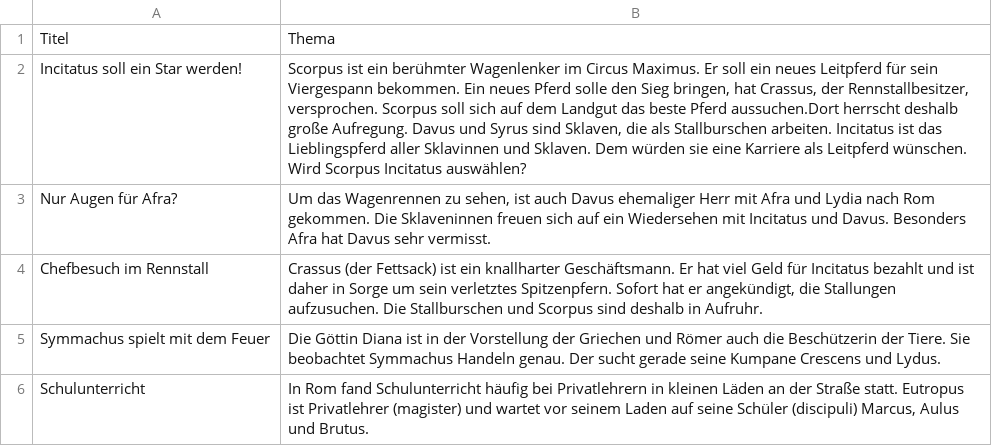
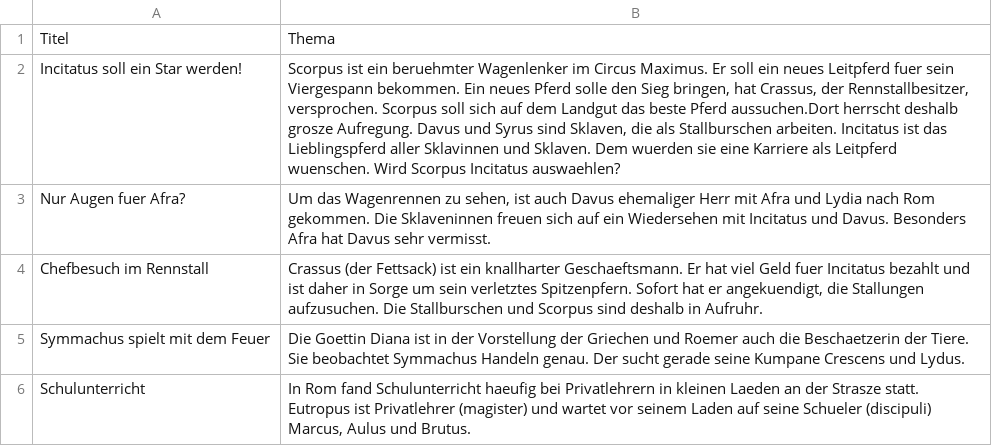
Before and after one commit to nora-pfanne/Lopas, a CSV file: LateinApp/app/src/main/assets/lektion.csv, drawn as a sheet; the diff names each change by its address in the sheet, - before the commit and + after, or states it on an @@ line.

```diff
--- a/LateinApp/app/src/main/assets/lektion.csv
+++ b/LateinApp/app/src/main/assets/lektion.csv
-B2: …ist ein berühmter Wagenlenker im Circus Maximus. Er soll ein neues Leitpferd für sein Viergespann bekommen. Ein neues Pferd solle den Sieg bringen, hat Crassus, der Rennstallbesitzer, versprochen. Scorpus soll sich auf dem Landgut das beste Pferd aussuchen.Dort herrscht deshalb große Aufregung. Davus und Syrus sind Sklaven, die als Stallburschen arbeiten. Incitatus ist das Lieblingspferd aller Sklavinnen und Sklaven. Dem würden sie eine Karriere als Leitpferd wünschen. Wird Scorpus Incitatus auswählen?
+B2: …ist ein beruehmter Wagenlenker im Circus Maximus. Er soll ein neues Leitpferd fuer sein Viergespann bekommen. Ein neues Pferd solle den Sieg bringen, hat Crassus, der Rennstallbesitzer, versprochen. Scorpus soll sich auf dem Landgut das beste Pferd aussuchen.Dort herrscht deshalb grosze Aufregung. Davus und Syrus sind Sklaven, die als Stallburschen arbeiten. Incitatus ist das Lieblingspferd aller Sklavinnen und Sklaven. Dem wuerden sie eine Karriere als Leitpferd wuenschen. Wird Scorpus Incitatus auswaehlen?
-A3: Nur Augen für Afra?
+A3: Nur Augen fuer Afra?
-B4: …ein knallharter Geschäftsmann. Er hat viel Geld für Incitatus bezahlt und ist daher in Sorge um sein verletztes Spitzenpfern. Sofort hat er angekündigt, die Stallungen…
+B4: …ein knallharter Geschaeftsmann. Er hat viel Geld fuer Incitatus bezahlt und ist daher in Sorge um sein verletztes Spitzenpfern. Sofort hat er angekuendigt, die Stallungen…
-B5: Die Göttin Diana ist in der Vorstellung der Griechen und Römer auch die Beschützerin der Tiere.…
+B5: Die Goettin Diana ist in der Vorstellung der Griechen und Roemer auch die Beschaetzerin der Tiere.…
-B6: …fand Schulunterricht häufig bei Privatlehrern in kleinen Läden an der Straße statt. Eutropus ist Privatlehrer (magister) und wartet vor seinem Laden auf seine Schüler (discipuli) Marcus,…
+B6: …fand Schulunterricht haeufig bei Privatlehrern in kleinen Laeden an der Strasze statt. Eutropus ist Privatlehrer (magister) und wartet vor seinem Laden auf seine Schueler (discipuli) Marcus,…
```
Also changed, not shown: LateinApp/app/src/main/assets/adverbTable.csv, LateinApp/app/src/main/assets/substantiv.csv, 4 other files.
